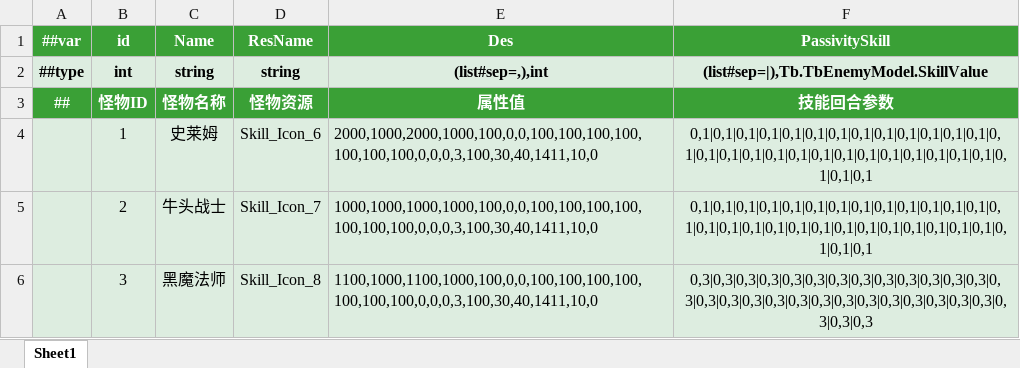
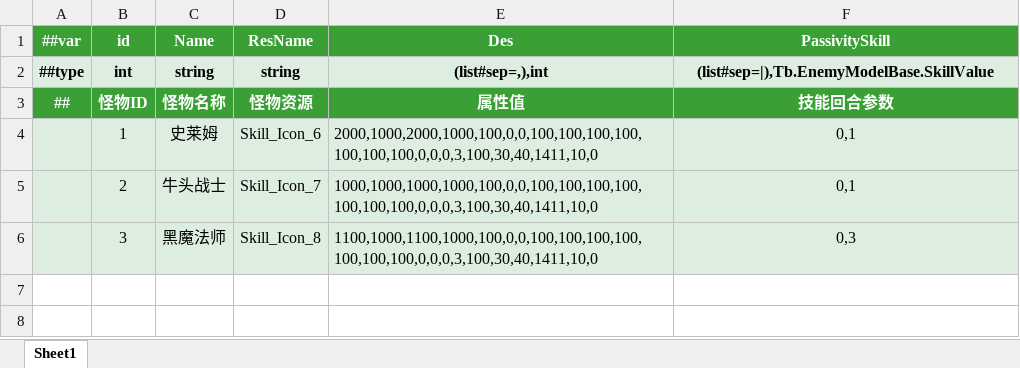
Before and after one commit to QQ1273459693/EmpireOnlineclient, an Excel workbook: Luban/Config/Datas/EnemyModelBase.xlsx, sheet Sheet1, drawn as a sheet; values as stored, in another font and other column widths than the file's, no borders; the diff names each change by its address in the sheet, - before the commit and + after, or states it on an @@ line.

```diff
--- a/Luban/Config/Datas/EnemyModelBase.xlsx (sheet Sheet1)
+++ b/Luban/Config/Datas/EnemyModelBase.xlsx (sheet Sheet1)
-F2 (PassivitySkill): (list#sep=|),Tb.TbEnemyModel.SkillValue
+F2 (PassivitySkill): (list#sep=|),Tb.EnemyModelBase.SkillValue
-F4:F5 (PassivitySkill): 0,1|0,1|0,1|0,1|0,1|0,1|0,1|0,1|0,1|0,1|0,1|0,1|0,1|0,1|0,1|0,1|0,1|0,1|0,1|0,1|0,1|0,1|0,1|0,1|0,1|0,1|0,1|0,1|0,1|0,1
+F4:F5 (PassivitySkill): 0,1
-F6 (PassivitySkill): 0,3|0,3|0,3|0,3|0,3|0,3|0,3|0,3|0,3|0,3|0,3|0,3|0,3|0,3|0,3|0,3|0,3|0,3|0,3|0,3|0,3|0,3|0,3|0,3|0,3|0,3|0,3|0,3|0,3|0,3
+F6 (PassivitySkill): 0,3
```
Also changed, not shown: Luban/Config/Datas/EnemySkillBase.xlsx, Luban/Config/Datas/SwordSkillBase.xlsx, 52 other files.
